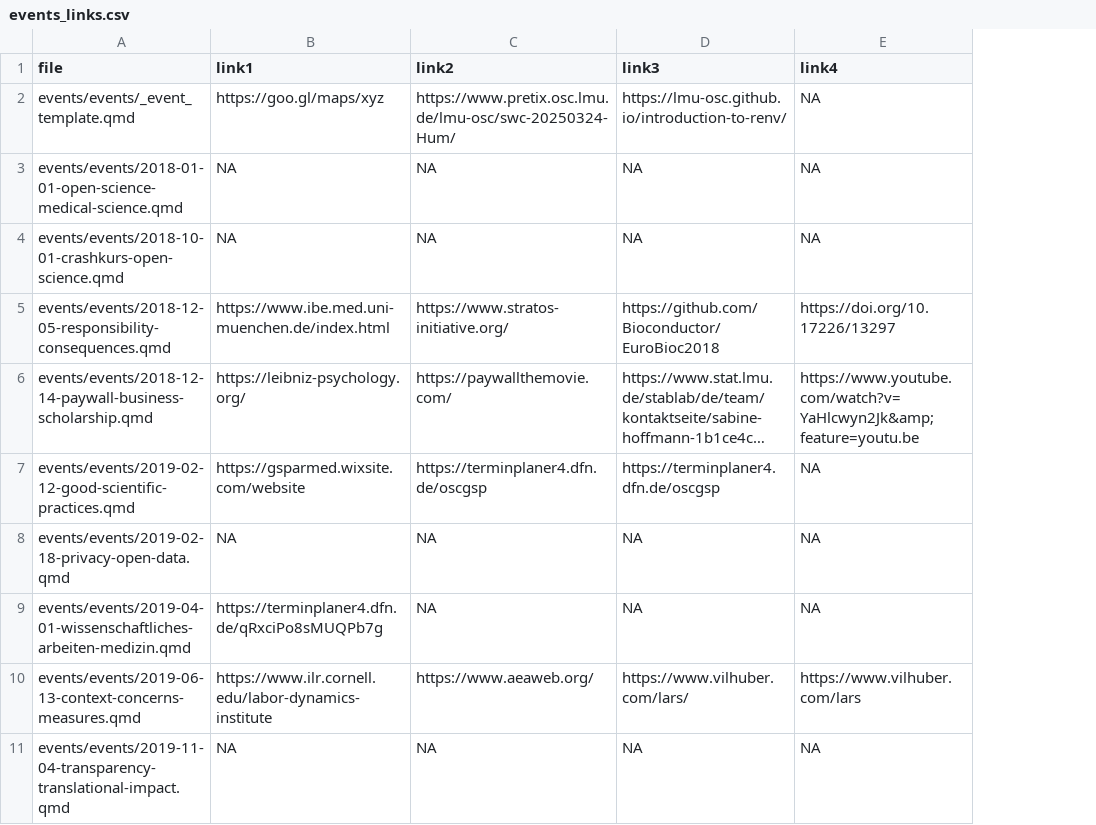
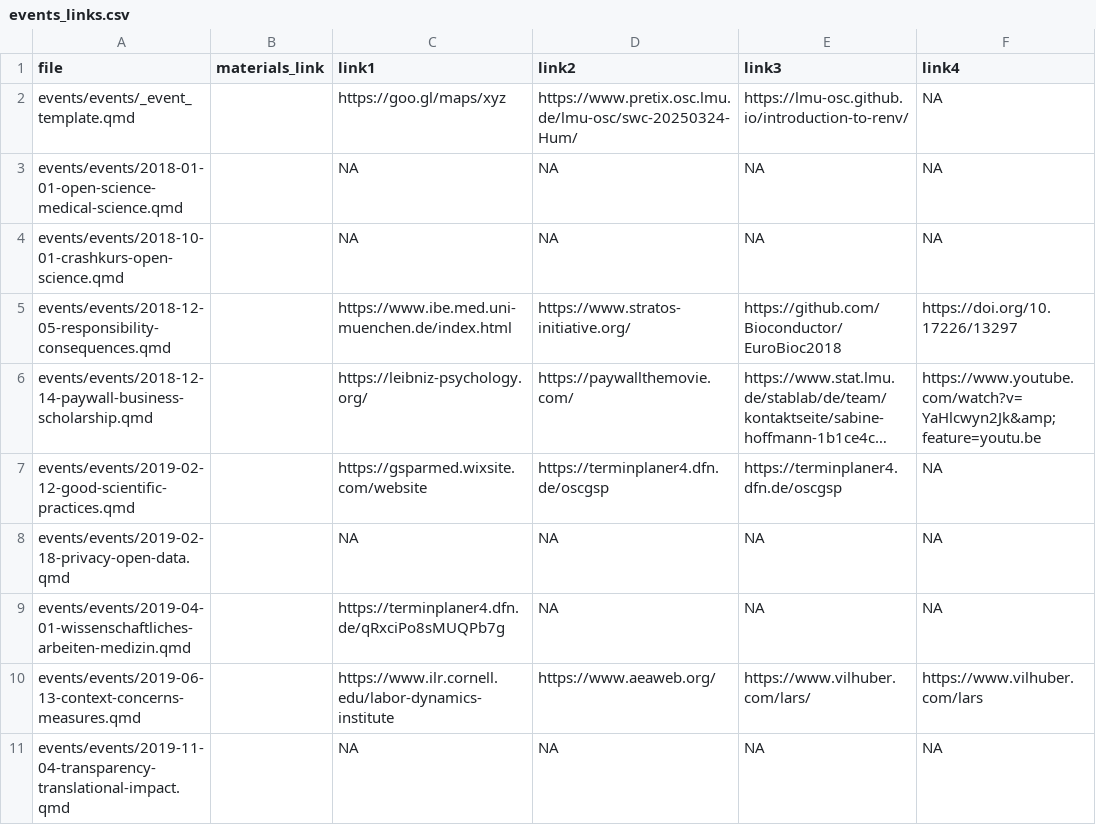
Before and after one commit to lmu-osc/lmu-osc.github.io, a CSV file: events/events/events_links.csv, drawn as a sheet; only a part is shown; long unchanged cells end in …; the diff names each change by its address in the sheet, - before the commit and + after, or states it on an @@ line.

Commit message:
Add field for materials links

```diff
--- a/events/events/events_links.csv
+++ b/events/events/events_links.csv
+column B (materials_link), empty
```
